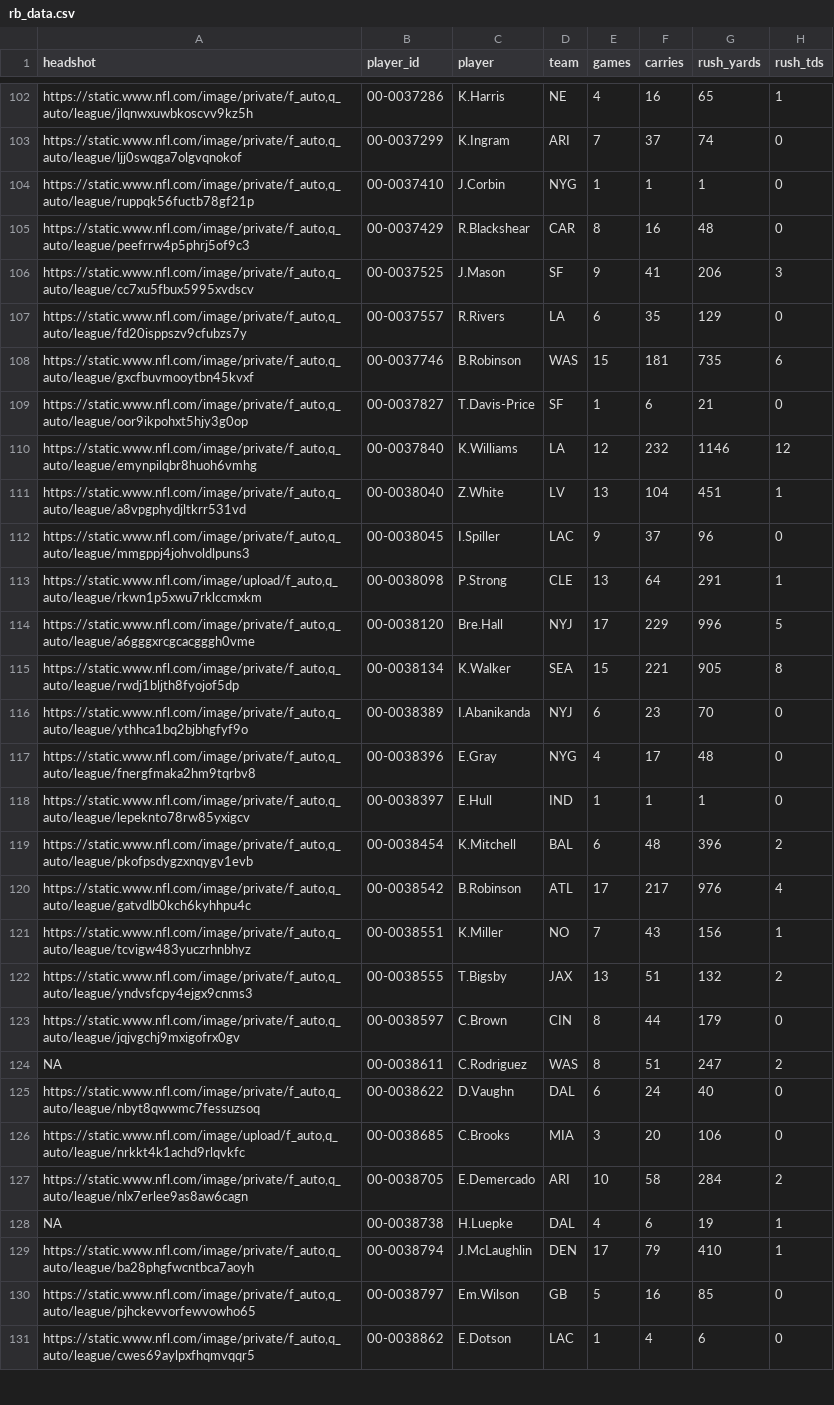
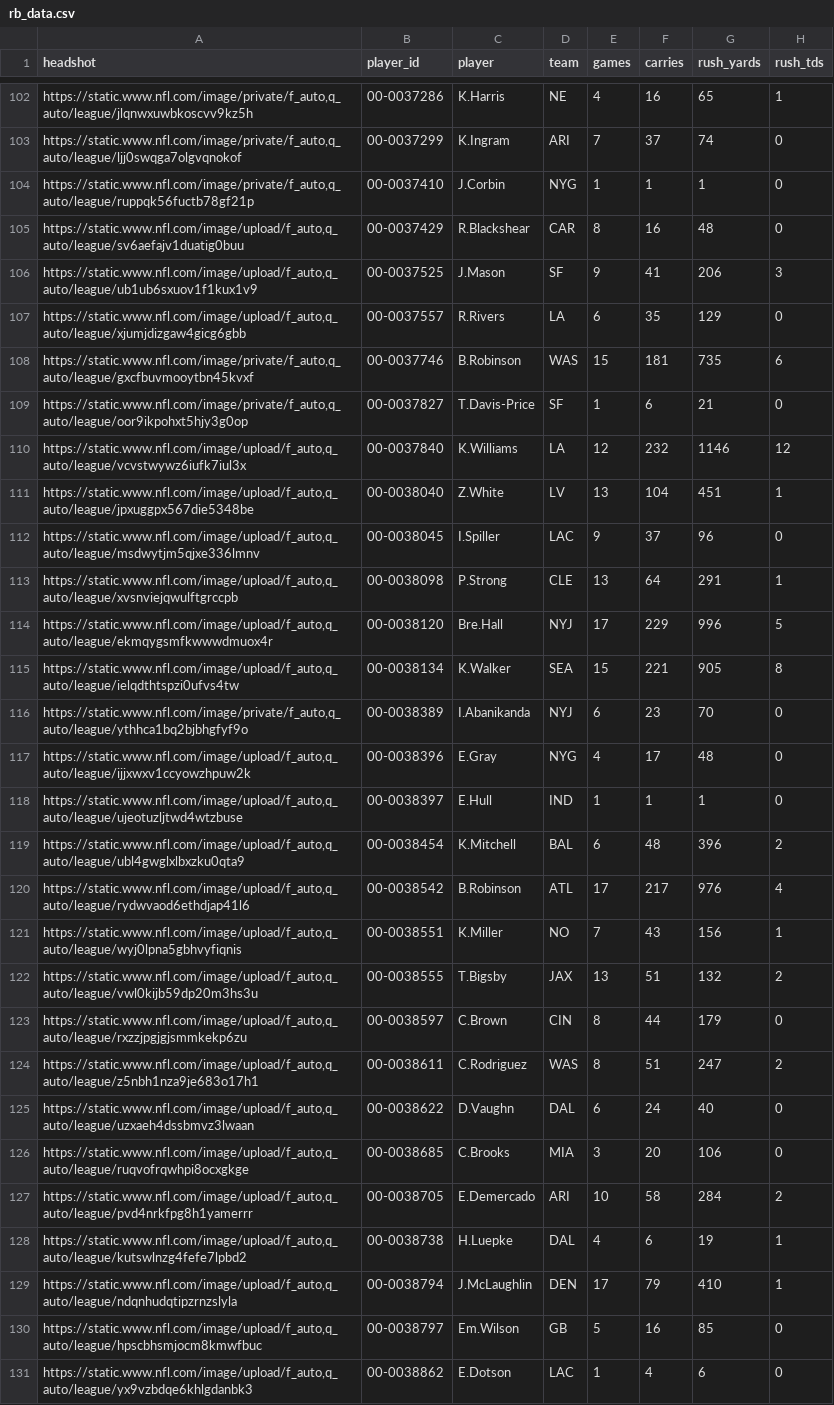
Before and after one commit to trashduty/fantasy_player_data, a CSV file: Data/rb_data.csv, drawn as a sheet; only a part is shown, gaps mark what is left out; the diff covers the shown part only; the diff names each change by its address in the sheet, - before the commit and + after, or states it on an @@ line.

```diff
--- a/Data/rb_data.csv
+++ b/Data/rb_data.csv
-A105 (headshot): https://static.www.nfl.com/image/private/f_auto,q_auto/league/peefrrw4p5phrj5of9c3
+A105 (headshot): https://static.www.nfl.com/image/upload/f_auto,q_auto/league/sv6aefajv1duatig0buu
-A106 (headshot): https://static.www.nfl.com/image/private/f_auto,q_auto/league/cc7xu5fbux5995xvdscv
+A106 (headshot): https://static.www.nfl.com/image/upload/f_auto,q_auto/league/ub1ub6sxuov1f1kux1v9
-A107 (headshot): https://static.www.nfl.com/image/private/f_auto,q_auto/league/fd20isppszv9cfubzs7y
+A107 (headshot): https://static.www.nfl.com/image/upload/f_auto,q_auto/league/xjumjdizgaw4gicg6gbb
-A110 (headshot): https://static.www.nfl.com/image/private/f_auto,q_auto/league/emynpilqbr8huoh6vmhg
+A110 (headshot): https://static.www.nfl.com/image/upload/f_auto,q_auto/league/vcvstwywz6iufk7iul3x
-A111 (headshot): https://static.www.nfl.com/image/private/f_auto,q_auto/league/a8vpgphydjltkrr531vd
+A111 (headshot): https://static.www.nfl.com/image/upload/f_auto,q_auto/league/jpxuggpx567die5348be
-A112 (headshot): https://static.www.nfl.com/image/private/f_auto,q_auto/league/mmgppj4johvoldlpuns3
+A112 (headshot): https://static.www.nfl.com/image/upload/f_auto,q_auto/league/msdwytjm5qjxe336lmnv
-A113 (headshot): https://static.www.nfl.com/image/upload/f_auto,q_auto/league/rkwn1p5xwu7rklccmxkm
+A113 (headshot): https://static.www.nfl.com/image/upload/f_auto,q_auto/league/xvsnviejqwulftgrccpb
-A114 (headshot): https://static.www.nfl.com/image/private/f_auto,q_auto/league/a6gggxrcgcacgggh0vme
+A114 (headshot): https://static.www.nfl.com/image/upload/f_auto,q_auto/league/ekmqygsmfkwwwdmuox4r
-A115 (headshot): https://static.www.nfl.com/image/private/f_auto,q_auto/league/rwdj1bljth8fyojof5dp
+A115 (headshot): https://static.www.nfl.com/image/upload/f_auto,q_auto/league/ielqdthtspzi0ufvs4tw
-A117 (headshot): https://static.www.nfl.com/image/private/f_auto,q_auto/league/fnergfmaka2hm9tqrbv8
+A117 (headshot): https://static.www.nfl.com/image/upload/f_auto,q_auto/league/ijjxwxv1ccyowzhpuw2k
-A118 (headshot): https://static.www.nfl.com/image/private/f_auto,q_auto/league/lepeknto78rw85yxigcv
+A118 (headshot): https://static.www.nfl.com/image/upload/f_auto,q_auto/league/ujeotuzljtwd4wtzbuse
-A119 (headshot): https://static.www.nfl.com/image/private/f_auto,q_auto/league/pkofpsdygzxnqygv1evb
+A119 (headshot): https://static.www.nfl.com/image/upload/f_auto,q_auto/league/ubl4gwglxlbxzku0qta9
-A120 (headshot): https://static.www.nfl.com/image/private/f_auto,q_auto/league/gatvdlb0kch6kyhhpu4c
+A120 (headshot): https://static.www.nfl.com/image/upload/f_auto,q_auto/league/rydwvaod6ethdjap41l6
-A121 (headshot): https://static.www.nfl.com/image/private/f_auto,q_auto/league/tcvigw483yuczrhnbhyz
+A121 (headshot): https://static.www.nfl.com/image/upload/f_auto,q_auto/league/wyj0lpna5gbhvyfiqnis
-A122 (headshot): https://static.www.nfl.com/image/private/f_auto,q_auto/league/yndvsfcpy4ejgx9cnms3
+A122 (headshot): https://static.www.nfl.com/image/upload/f_auto,q_auto/league/vwl0kijb59dp20m3hs3u
-A123 (headshot): https://static.www.nfl.com/image/private/f_auto,q_auto/league/jqjvgchj9mxigofrx0gv
+A123 (headshot): https://static.www.nfl.com/image/upload/f_auto,q_auto/league/rxzzjpgjgjsmmkekp6zu
-A124 (headshot): NA
+A124 (headshot): https://static.www.nfl.com/image/upload/f_auto,q_auto/league/z5nbh1nza9je683o17h1
-A125 (headshot): https://static.www.nfl.com/image/private/f_auto,q_auto/league/nbyt8qwwmc7fessuzsoq
+A125 (headshot): https://static.www.nfl.com/image/upload/f_auto,q_auto/league/uzxaeh4dssbmvz3lwaan
-A126 (headshot): https://static.www.nfl.com/image/upload/f_auto,q_auto/league/nrkkt4k1achd9rlqvkfc
+A126 (headshot): https://static.www.nfl.com/image/upload/f_auto,q_auto/league/ruqvofrqwhpi8ocxgkge
-A127 (headshot): https://static.www.nfl.com/image/private/f_auto,q_auto/league/nlx7erlee9as8aw6cagn
+A127 (headshot): https://static.www.nfl.com/image/upload/f_auto,q_auto/league/pvd4nrkfpg8h1yamerrr
-A128 (headshot): NA
+A128 (headshot): https://static.www.nfl.com/image/upload/f_auto,q_auto/league/kutswlnzg4fefe7lpbd2
-A129 (headshot): https://static.www.nfl.com/image/private/f_auto,q_auto/league/ba28phgfwcntbca7aoyh
+A129 (headshot): https://static.www.nfl.com/image/upload/f_auto,q_auto/league/ndqnhudqtipzrnzslyla
-A130 (headshot): https://static.www.nfl.com/image/private/f_auto,q_auto/league/pjhckevvorfewvowho65
+A130 (headshot): https://static.www.nfl.com/image/upload/f_auto,q_auto/league/hpscbhsmjocm8kmwfbuc
-A131 (headshot): https://static.www.nfl.com/image/private/f_auto,q_auto/league/cwes69aylpxfhqmvqqr5
+A131 (headshot): https://static.www.nfl.com/image/upload/f_auto,q_auto/league/yx9vzbdqe6khlgdanbk3
```
Also changed, not shown: 67 edited cells elsewhere in this file, Data/qb_data.csv, Data/wr_data.csv.
